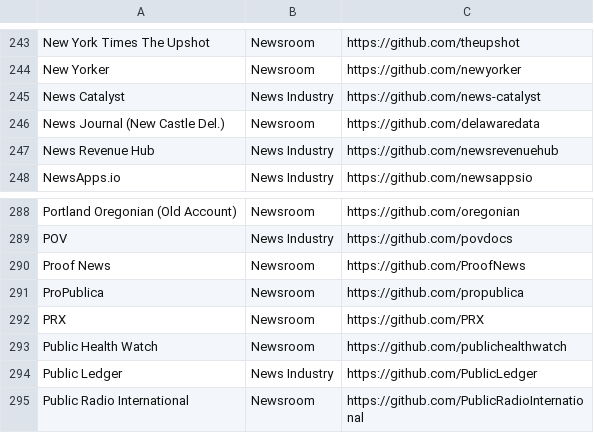
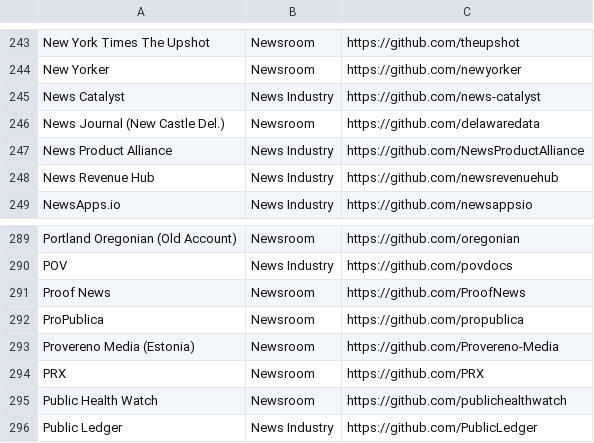
Before and after one commit to silva-shih/open-journalism, a CSV file: orgs.csv, drawn as a sheet; only a part is shown, gaps mark what is left out; the shorter side is filled out with more unchanged rows.

Commit message:
added provereno media and news product alliance. closes #82

```diff
--- a/orgs.csv
+++ b/orgs.csv
@@ -246,2 +246,3 @@ News Catalyst,News Industry,https://github.com/news-catalyst
 News Journal (New Castle Del.),Newsroom,https://github.com/delawaredata
+News Product Alliance,News Industry,https://github.com/NewsProductAlliance
 News Revenue Hub,News Industry,https://github.com/newsrevenuehub
@@ -291,2 +292,3 @@ Proof News,Newsroom,https://github.com/ProofNews
 ProPublica,Newsroom,https://github.com/propublica
+Provereno Media (Estonia),Newsroom,https://github.com/Provereno-Media
 PRX,Newsroom,https://github.com/PRX
```
Also changed, not shown: 1 other file.
